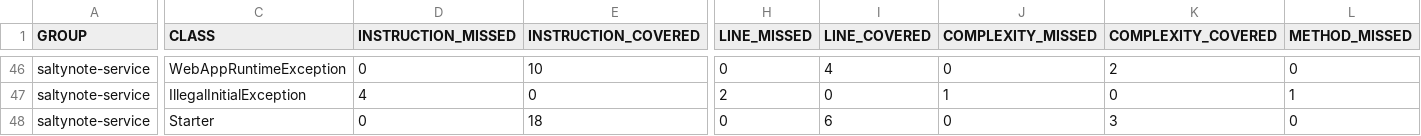
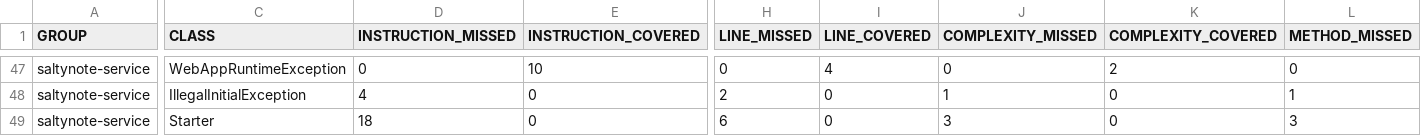
Before and after one commit to SaltyNote/saltynote-service, a CSV file: jacoco/jacoco.csv, drawn as a sheet; only a part is shown, gaps mark what is left out; addresses are those after the commit; the diff covers the shown part only; the diff names each change by its address in the sheet, - before the commit and + after, or states it on an @@ line.

```diff
--- a/jacoco/jacoco.csv
+++ b/jacoco/jacoco.csv
-D49 (INSTRUCTION_MISSED): 0
+D49 (INSTRUCTION_MISSED): 18
-E49 (INSTRUCTION_COVERED): 18
+E49 (INSTRUCTION_COVERED): 0
-H49 (LINE_MISSED): 0
+H49 (LINE_MISSED): 6
-I49 (LINE_COVERED): 6
+I49 (LINE_COVERED): 0
-J49 (COMPLEXITY_MISSED): 0
+J49 (COMPLEXITY_MISSED): 3
-K49 (COMPLEXITY_COVERED): 3
+K49 (COMPLEXITY_COVERED): 0
-L49 (METHOD_MISSED): 0
+L49 (METHOD_MISSED): 3
```
Also changed, not shown: 2 added rows, 1 removed row and 34 edited cells elsewhere in this file, 37 other files.
